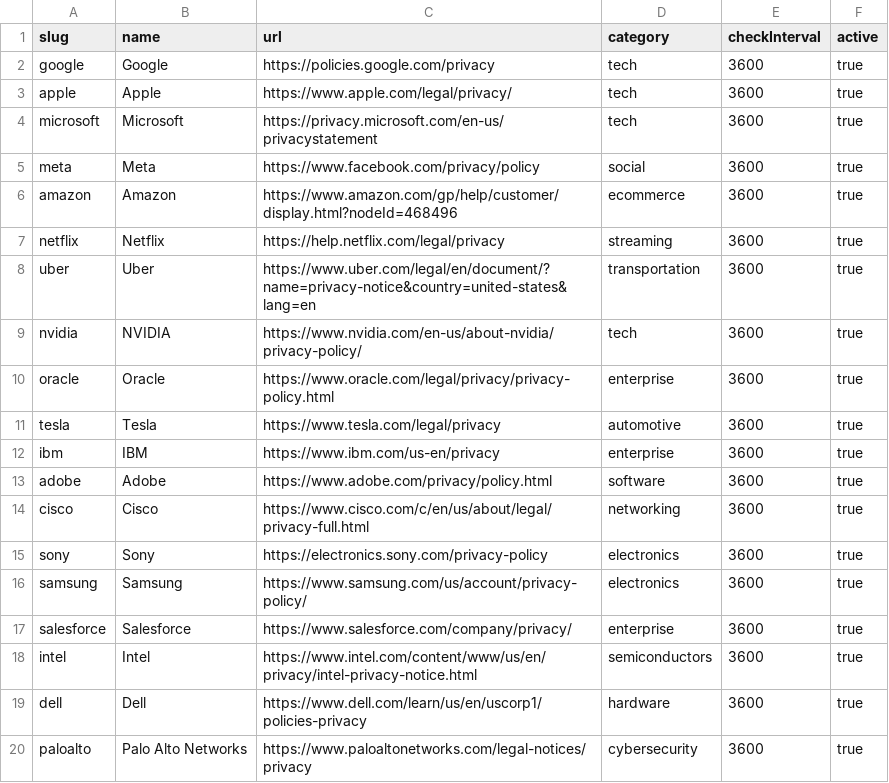
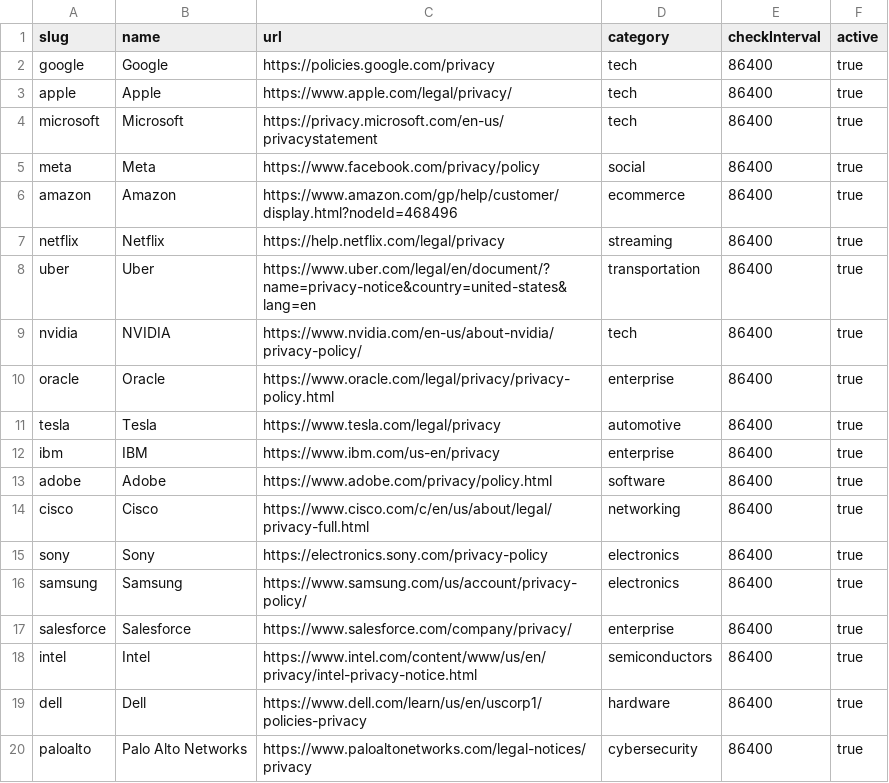
Before and after one commit to amanthanvi/inplain.ai, a CSV file: companies.csv, drawn as a sheet.

Commit message:
feat: Update monitoring frequency to daily for all companies and adjust related documentation

```diff
--- a/companies.csv
+++ b/companies.csv
@@ -1,20 +1,20 @@
 slug,name,url,category,checkInterval,active
-google,Google,https://policies.google.com/privacy,tech,3600,true
-apple,Apple,https://www.apple.com/legal/privacy/,tech,3600,true
-microsoft,Microsoft,https://privacy.microsoft.com/en-us/privacystatement,tech,3600,true
-meta,Meta,https://www.facebook.com/privacy/policy,social,3600,true
-amazon,Amazon,https://www.amazon.com/gp/help/customer/display.html?nodeId=468496,ecommerce,3600,true
-netflix,Netflix,https://help.netflix.com/legal/privacy,streaming,3600,true
-uber,Uber,https://www.uber.com/legal/en/document/?name=privacy-notice&country=united-states&lang=en,transportation,3600,true
-nvidia,NVIDIA,https://www.nvidia.com/en-us/about-nvidia/privacy-policy/,tech,3600,true
-oracle,Oracle,https://www.oracle.com/legal/privacy/privacy-policy.html,enterprise,3600,true
-tesla,Tesla,https://www.tesla.com/legal/privacy,automotive,3600,true
-ibm,IBM,https://www.ibm.com/us-en/privacy,enterprise,3600,true
-adobe,Adobe,https://www.adobe.com/privacy/policy.html,software,3600,true
-cisco,Cisco,https://www.cisco.com/c/en/us/about/legal/privacy-full.html,networking,3600,true
-sony,Sony,https://electronics.sony.com/privacy-policy,electronics,3600,true
-samsung,Samsung,https://www.samsung.com/us/account/privacy-policy/,electronics,3600,true
-salesforce,Salesforce,https://www.salesforce.com/company/privacy/,enterprise,3600,true
-intel,Intel,https://www.intel.com/content/www/us/en/privacy/intel-privacy-notice.html,semiconductors,3600,true
-dell,Dell,https://www.dell.com/learn/us/en/uscorp1/policies-privacy,hardware,3600,true
-paloalto,Palo Alto Networks,https://www.paloaltonetworks.com/legal-notices/privacy,cybersecurity,3600,true
+google,Google,https://policies.google.com/privacy,tech,86400,true
+apple,Apple,https://www.apple.com/legal/privacy/,tech,86400,true
+microsoft,Microsoft,https://privacy.microsoft.com/en-us/privacystatement,tech,86400,true
+meta,Meta,https://www.facebook.com/privacy/policy,social,86400,true
+amazon,Amazon,https://www.amazon.com/gp/help/customer/display.html?nodeId=468496,ecommerce,86400,true
+netflix,Netflix,https://help.netflix.com/legal/privacy,streaming,86400,true
+uber,Uber,https://www.uber.com/legal/en/document/?name=privacy-notice&country=united-states&lang=en,transportation,86400,true
+nvidia,NVIDIA,https://www.nvidia.com/en-us/about-nvidia/privacy-policy/,tech,86400,true
+oracle,Oracle,https://www.oracle.com/legal/privacy/privacy-policy.html,enterprise,86400,true
+tesla,Tesla,https://www.tesla.com/legal/privacy,automotive,86400,true
+ibm,IBM,https://www.ibm.com/us-en/privacy,enterprise,86400,true
+adobe,Adobe,https://www.adobe.com/privacy/policy.html,software,86400,true
+cisco,Cisco,https://www.cisco.com/c/en/us/about/legal/privacy-full.html,networking,86400,true
+sony,Sony,https://electronics.sony.com/privacy-policy,electronics,86400,true
+samsung,Samsung,https://www.samsung.com/us/account/privacy-policy/,electronics,86400,true
+salesforce,Salesforce,https://www.salesforce.com/company/privacy/,enterprise,86400,true
+intel,Intel,https://www.intel.com/content/www/us/en/privacy/intel-privacy-notice.html,semiconductors,86400,true
+dell,Dell,https://www.dell.com/learn/us/en/uscorp1/policies-privacy,hardware,86400,true
+paloalto,Palo Alto Networks,https://www.paloaltonetworks.com/legal-notices/privacy,cybersecurity,86400,true
```
Also changed, not shown: 10 other files.
